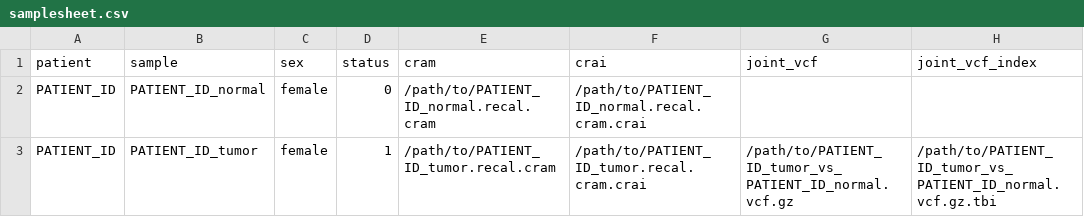
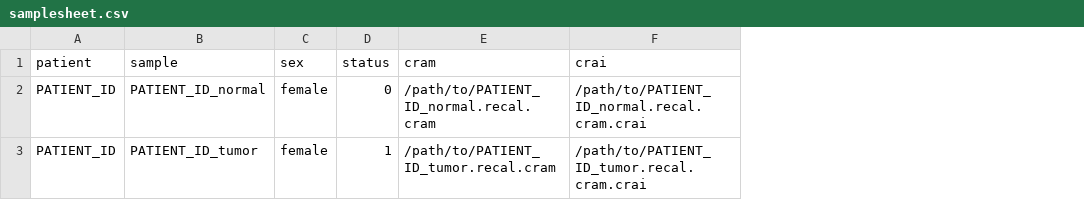
Before and after one commit to break-through-cancer/ICONICC-NF, a CSV file: assets/samplesheet.csv, drawn as a sheet; the diff names each change by its address in the sheet, - before the commit and + after, or states it on an @@ line.

Commit message:
Drop joint_vcf/joint_vcf_index from the samplesheet schema

```diff
--- a/assets/samplesheet.csv
+++ b/assets/samplesheet.csv
-column G (joint_vcf), row 3: /path/to/PATIENT_ID_tumor_vs_PATIENT_ID_normal.vcf.gz
-column H (joint_vcf_index), row 3: /path/to/PATIENT_ID_tumor_vs_PATIENT_ID_normal.vcf.gz.tbi
```
Also changed, not shown: 8 other files.
